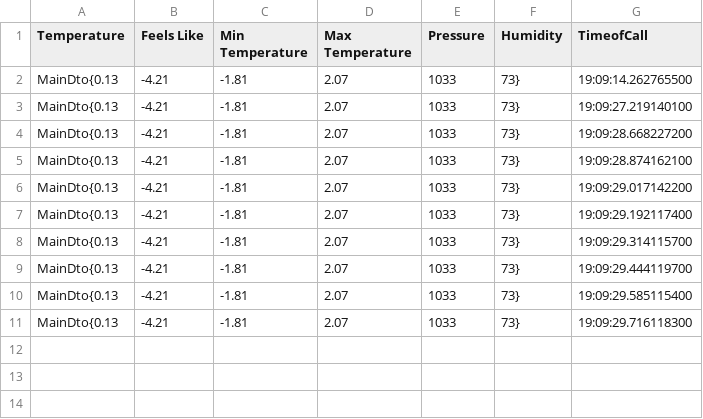
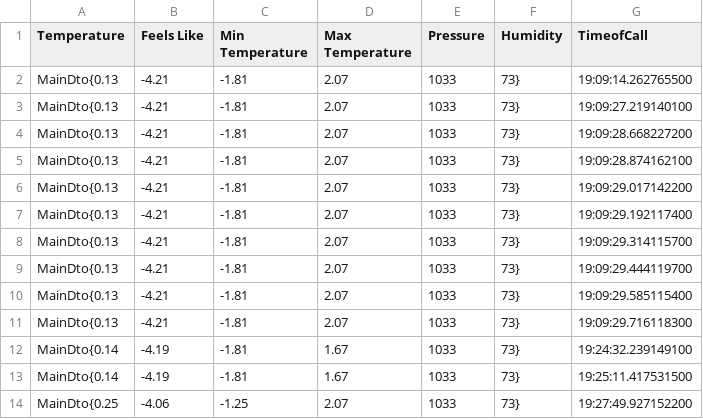
Before and after one commit to YazanAlbani/ODE-Open-Weather-App-ALSEI, a CSV file: WeatherData.csv, drawn as a sheet; the diff names each change by its address in the sheet, - before the commit and + after, or states it on an @@ line.

```diff
--- a/WeatherData.csv
+++ b/WeatherData.csv
+row 12: MainDto{0.14 | -4.19 | -1.81 | 1.67 | 1033 | 73} | 19:24:32.239149100
+row 13: MainDto{0.14 | -4.19 | -1.81 | 1.67 | 1033 | 73} | 19:25:11.417531500
+row 14: MainDto{0.25 | -4.06 | -1.25 | 2.07 | 1033 | 73} | 19:27:49.927152200
```
Also changed, not shown: 3 other files.
